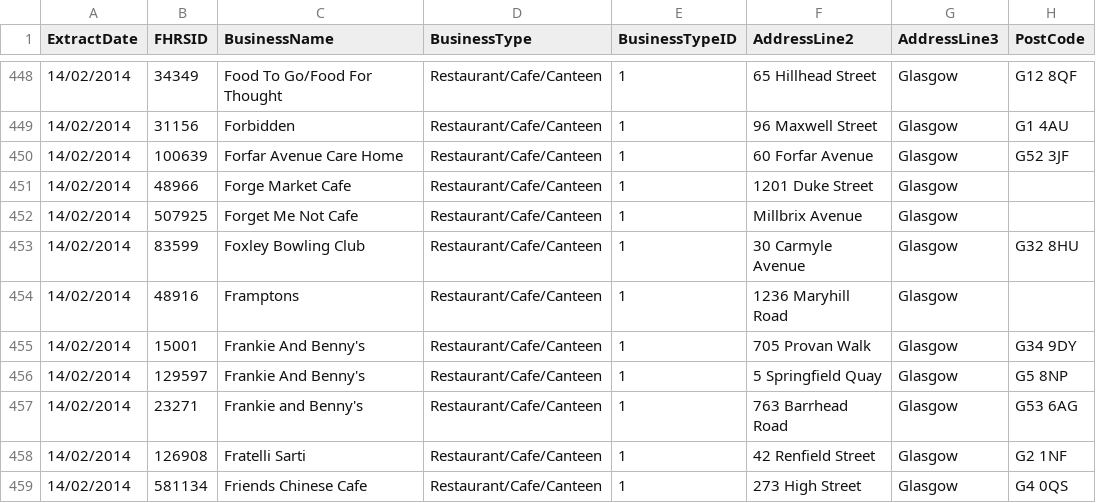
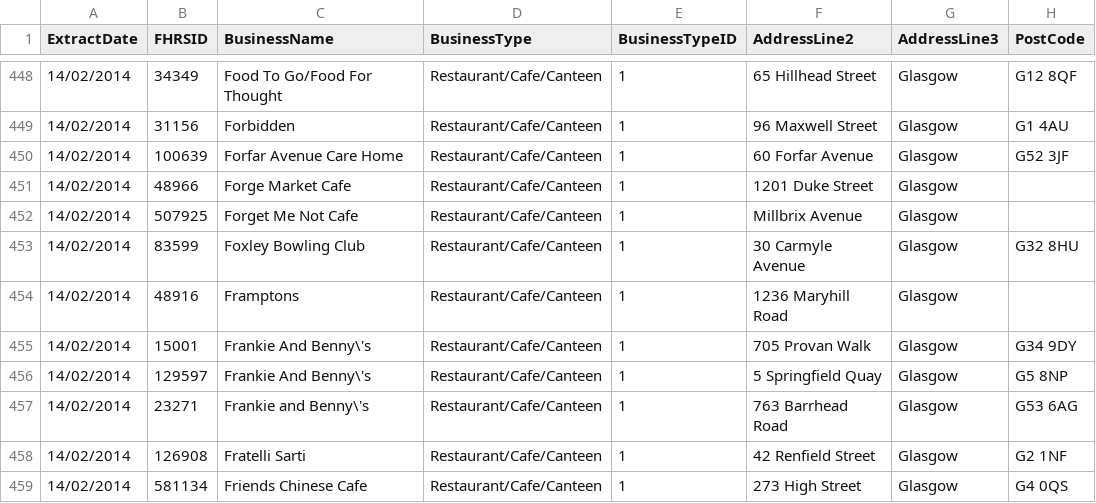
Before and after one commit to SCOTPAUL/120degrees, a CSV file: res/escaped-eating-places.csv, drawn as a sheet; only a part is shown, gaps mark what is left out; the diff covers the shown part only; the diff names each change by its address in the sheet, - before the commit and + after, or states it on an @@ line.

```diff
--- a/res/escaped-eating-places.csv
+++ b/res/escaped-eating-places.csv
-C455:C456 (BusinessName): Frankie And Benny's
+C455:C456 (BusinessName): Frankie And Benny\'s
-C457 (BusinessName): Frankie and Benny's
+C457 (BusinessName): Frankie and Benny\'s
```
Also changed, not shown: 143 edited cells elsewhere in this file, 5 other files.
